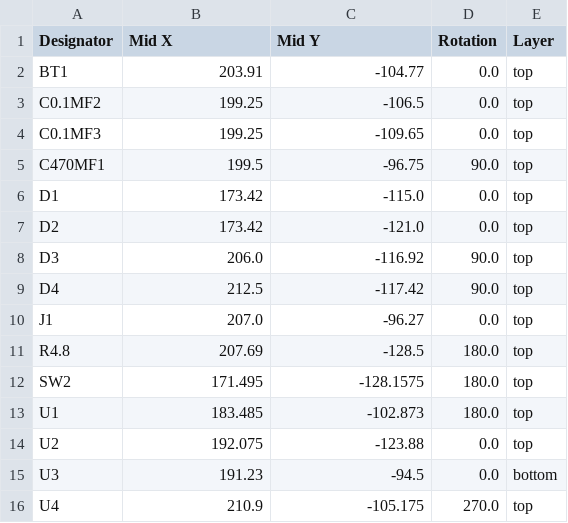
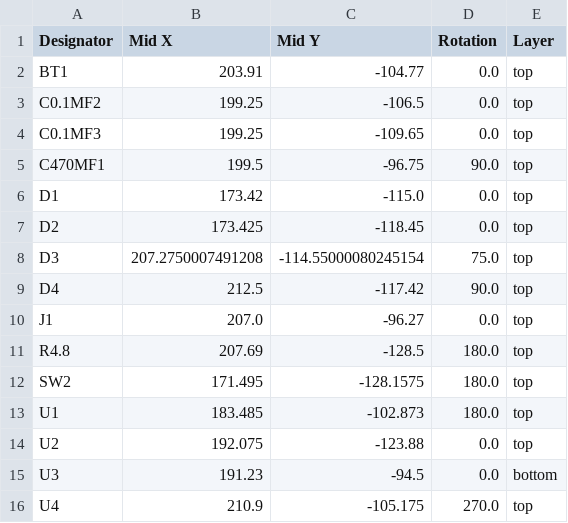
Before and after one commit to karnxx/anydice, a CSV file: pcb/production/positions.csv, drawn as a sheet.

```diff
--- a/pcb/production/positions.csv
+++ b/pcb/production/positions.csv
@@ -6,4 +6,4 @@ C470ΜF1,199.5,-96.75,90.0,top
 D1,173.42,-115.0,0.0,top
-D2,173.42,-121.0,0.0,top
-D3,206.0,-116.92,90.0,top
+D2,173.425,-118.45,0.0,top
+D3,207.2750007491208,-114.55000080245154,75.0,top
 D4,212.5,-117.42,90.0,top
```
Also changed, not shown: 9 other files.
